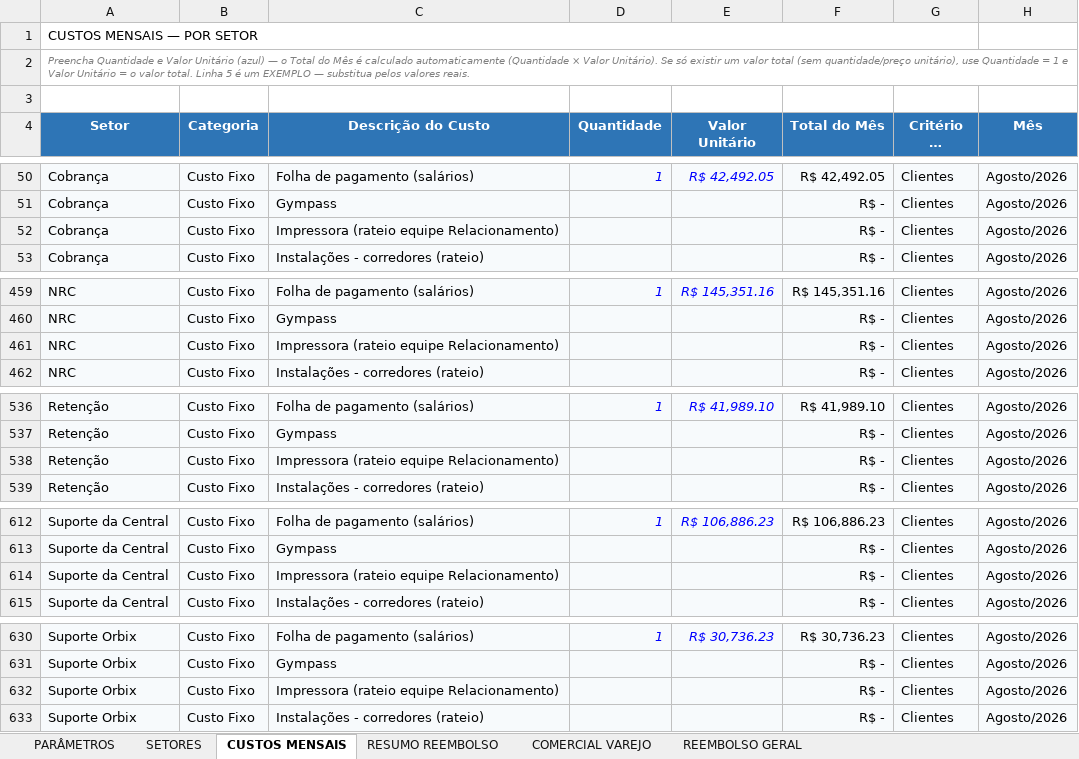
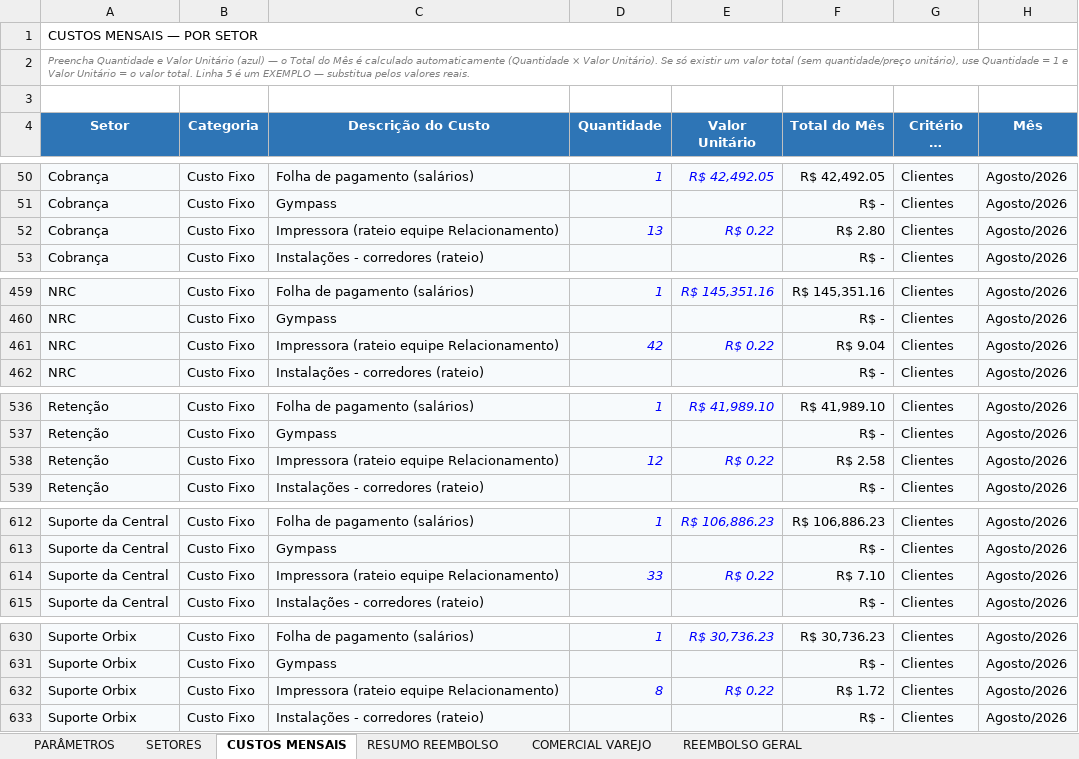
Before and after one commit to Deboradtelelecom/Base-dos-setores, an Excel workbook: dados-mensais/Base_Rateio_Custos_DTEL.xlsx, sheet CUSTOS MENSAIS, drawn as a sheet; only a part is shown, gaps mark what is left out; long unchanged cells end in …; values as stored, in another font and other column widths than the file's, no borders; table styles not drawn; the diff covers the shown part only; the diff names each change by its address in the sheet, - before the commit and + after, or states it on an @@ line.

```diff
--- a/dados-mensais/Base_Rateio_Custos_DTEL.xlsx (sheet CUSTOS MENSAIS)
+++ b/dados-mensais/Base_Rateio_Custos_DTEL.xlsx (sheet CUSTOS MENSAIS)
-D52 (Quantidade): (empty)
+D52 (Quantidade): 13
-E52 (Valor Unitário): (empty)
+E52 (Valor Unitário): R$ 0.22
-F52 (Total do Mês): R$ -
+F52 (Total do Mês): R$ 2.80
-D461 (Quantidade): (empty)
+D461 (Quantidade): 42
-E461 (Valor Unitário): (empty)
+E461 (Valor Unitário): R$ 0.22
-F461 (Total do Mês): R$ -
+F461 (Total do Mês): R$ 9.04
-D538 (Quantidade): (empty)
+D538 (Quantidade): 12
-E538 (Valor Unitário): (empty)
+E538 (Valor Unitário): R$ 0.22
-F538 (Total do Mês): R$ -
+F538 (Total do Mês): R$ 2.58
-D614 (Quantidade): (empty)
+D614 (Quantidade): 33
-E614 (Valor Unitário): (empty)
+E614 (Valor Unitário): R$ 0.22
-F614 (Total do Mês): R$ -
+F614 (Total do Mês): R$ 7.10
-D632 (Quantidade): (empty)
+D632 (Quantidade): 8
-E632 (Valor Unitário): (empty)
+E632 (Valor Unitário): R$ 0.22
-F632 (Total do Mês): R$ -
+F632 (Total do Mês): R$ 1.72
```
Also changed, not shown: 3 edited cells elsewhere in this sheet, sheet PARÂMETROS, sheet REEMBOLSO GERAL, sheet RESUMO REEMBOLSO, sheet SETORES.
